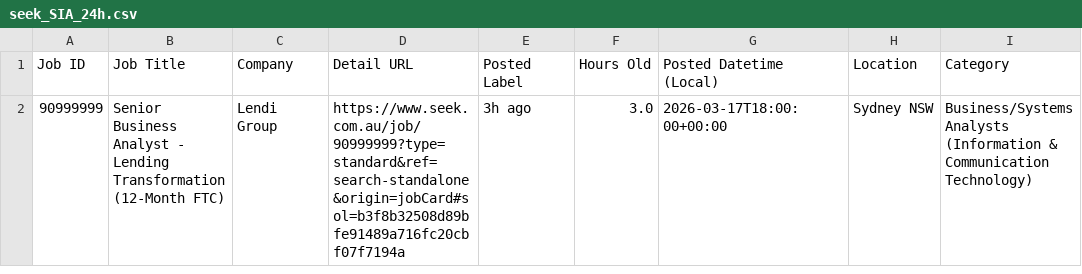
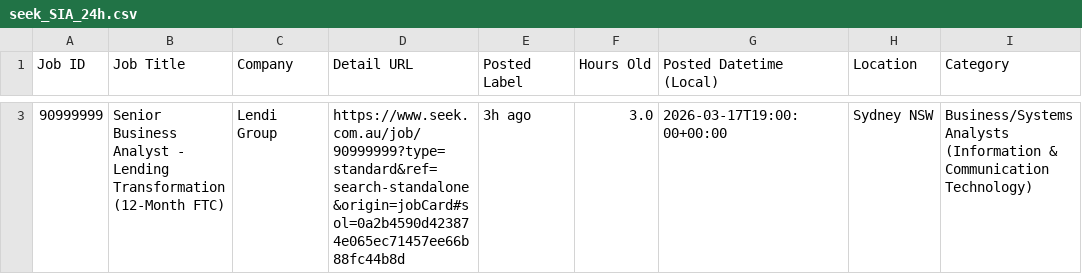
Before and after one commit to TIMXSHI/JobScrapper_SEEK_BA.BI, a CSV file: seek_SIA_24h.csv, drawn as a sheet; only a part is shown, gaps mark what is left out; addresses are those after the commit; the diff covers the shown part only; the diff names each change by its address in the sheet, - before the commit and + after, or states it on an @@ line.

```diff
--- a/seek_SIA_24h.csv
+++ b/seek_SIA_24h.csv
-D3 (Detail URL): https://www.seek.com.au/job/90999999?type=standard&ref=search-standalone&origin=jobCard#sol=b3f8b32508d89bfe91489a716fc20cbf07f7194a
+D3 (Detail URL): https://www.seek.com.au/job/90999999?type=standard&ref=search-standalone&origin=jobCard#sol=0a2b4590d423874e065ec71457ee66b88fc44b8d
-G3 (Posted Datetime (Local)): 2026-03-17T18:00:00+00:00
+G3 (Posted Datetime (Local)): 2026-03-17T19:00:00+00:00
```
Also changed, not shown: 1 added row elsewhere in this file, 1 other file.
